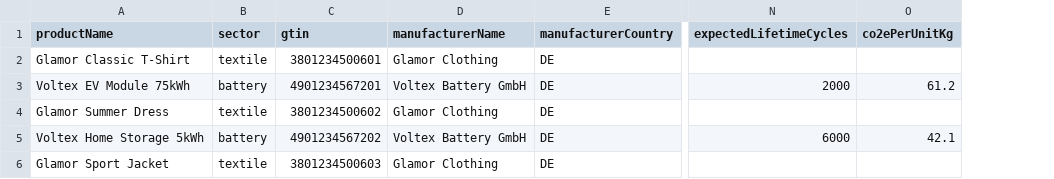
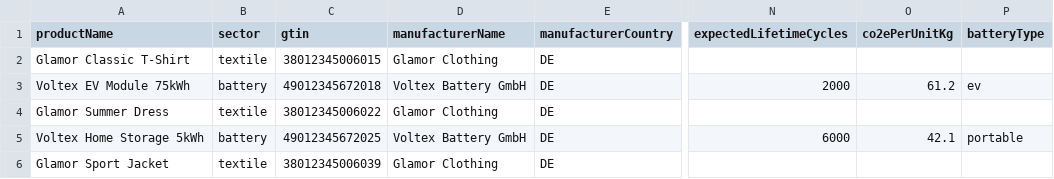
Before and after one commit to odal-node/dpp-engine, a CSV file: ops/demo/datasets/11-mixed-sectors.csv, drawn as a sheet; only a part is shown, gaps mark what is left out; the diff names each change by its address in the sheet, - before the commit and + after, or states it on an @@ line.

```diff
--- a/ops/demo/datasets/11-mixed-sectors.csv
+++ b/ops/demo/datasets/11-mixed-sectors.csv
+column P (batteryType), rows 3-5: ev |  | portable
-C2 (gtin): 3801234500601
+C2 (gtin): 38012345006015
-C3 (gtin): 4901234567201
+C3 (gtin): 49012345672018
-C4 (gtin): 3801234500602
+C4 (gtin): 38012345006022
-C5 (gtin): 4901234567202
+C5 (gtin): 49012345672025
-C6 (gtin): 3801234500603
+C6 (gtin): 38012345006039
```
Also changed, not shown: ops/demo/datasets/02-textile-large-valid.csv, ops/demo/datasets/04-textile-malformed-json.csv, 21 other files.
